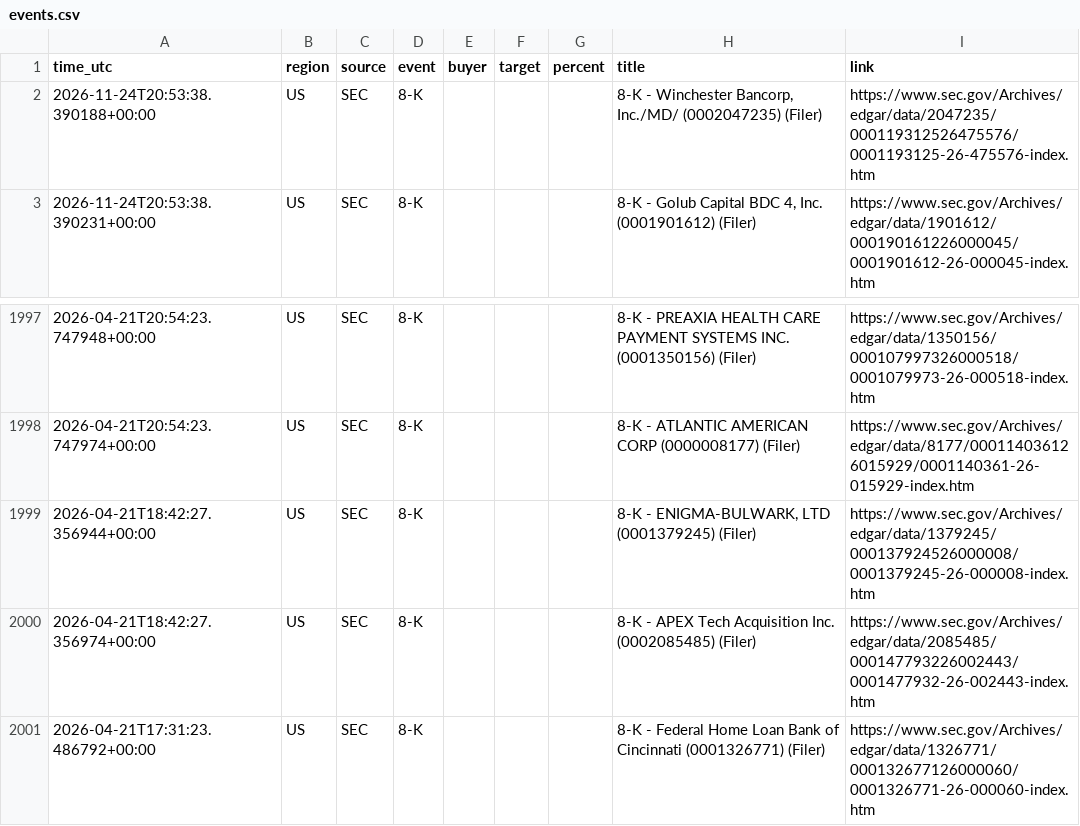
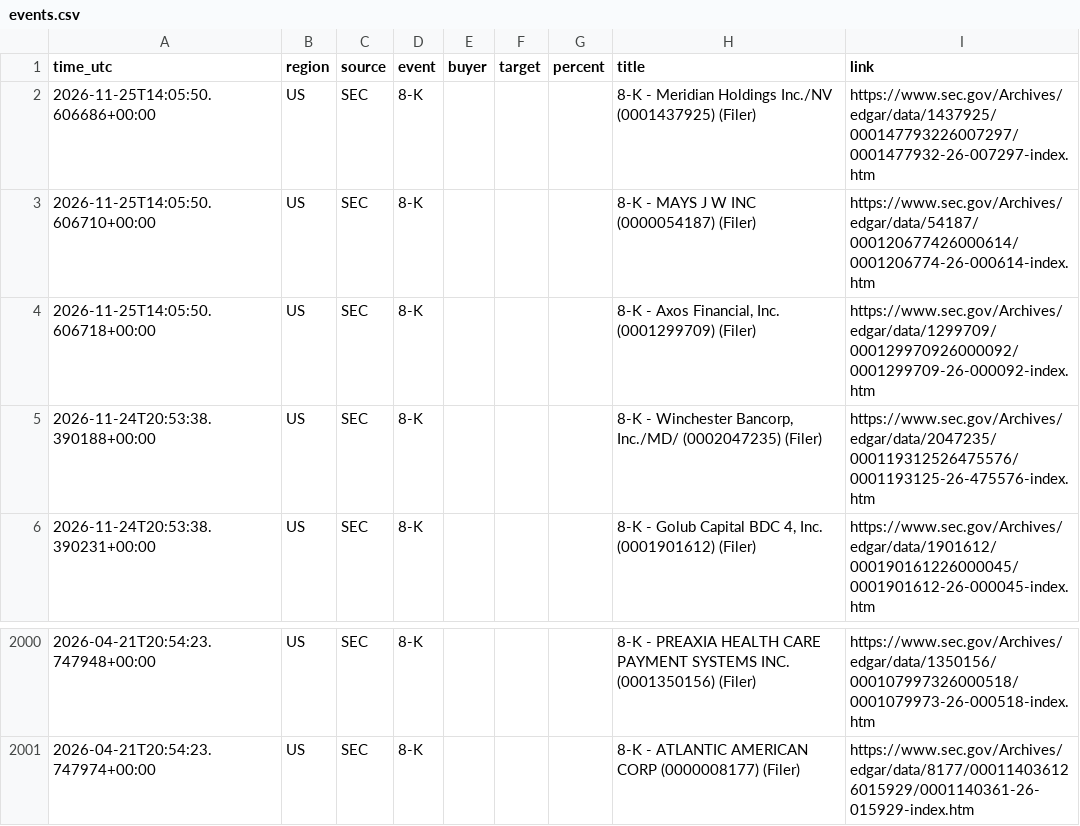
Before and after one commit to 495m5mghnv-arch/StakeWatch-, a CSV file: docs/events.csv, drawn as a sheet; only a part is shown, gaps mark what is left out; removed rows and columns are numbered as before the commit, all else as after; the diff names each change by its address in the sheet, - before the commit and + after, or states it on an @@ line.

Commit message:
Update SEC data

```diff
--- a/docs/events.csv
+++ b/docs/events.csv
+row 2: 2026-11-25T14:05:50.606686+00:00 | US | SEC | 8-K |  |  |  | 8-K - Meridian Holdings Inc./NV (0001437925) (Filer) | https://www.sec.gov/Archives/edgar/data/1437925/000147793226007297/0001477932-26-007297-index.htm
+row 3: 2026-11-25T14:05:50.606710+00:00 | US | SEC | 8-K |  |  |  | 8-K - MAYS J W INC (0000054187) (Filer) | https://www.sec.gov/Archives/edgar/data/54187/000120677426000614/0001206774-26-000614-index.htm
+row 4: 2026-11-25T14:05:50.606718+00:00 | US | SEC | 8-K |  |  |  | 8-K - Axos Financial, Inc. (0001299709) (Filer) | https://www.sec.gov/Archives/edgar/data/1299709/000129970926000092/0001299709-26-000092-index.htm
-row 1999: 2026-04-21T18:42:27.356944+00:00 | US | SEC | 8-K |  |  |  | 8-K - ENIGMA-BULWARK, LTD (0001379245) (Filer) | https://www.sec.gov/Archives/edgar/data/1379245/000137924526000008/0001379245-26-000008-index.htm
-row 2000: 2026-04-21T18:42:27.356974+00:00 | US | SEC | 8-K |  |  |  | 8-K - APEX Tech Acquisition Inc. (0002085485) (Filer) | https://www.sec.gov/Archives/edgar/data/2085485/000147793226002443/0001477932-26-002443-index.htm
-row 2001: 2026-04-21T17:31:23.486792+00:00 | US | SEC | 8-K |  |  |  | 8-K - Federal Home Loan Bank of Cincinnati (0001326771) (Filer) | https://www.sec.gov/Archives/edgar/data/1326771/000132677126000060/0001326771-26-000060-index.htm
```
Also changed, not shown: events.csv, 3 other files.
